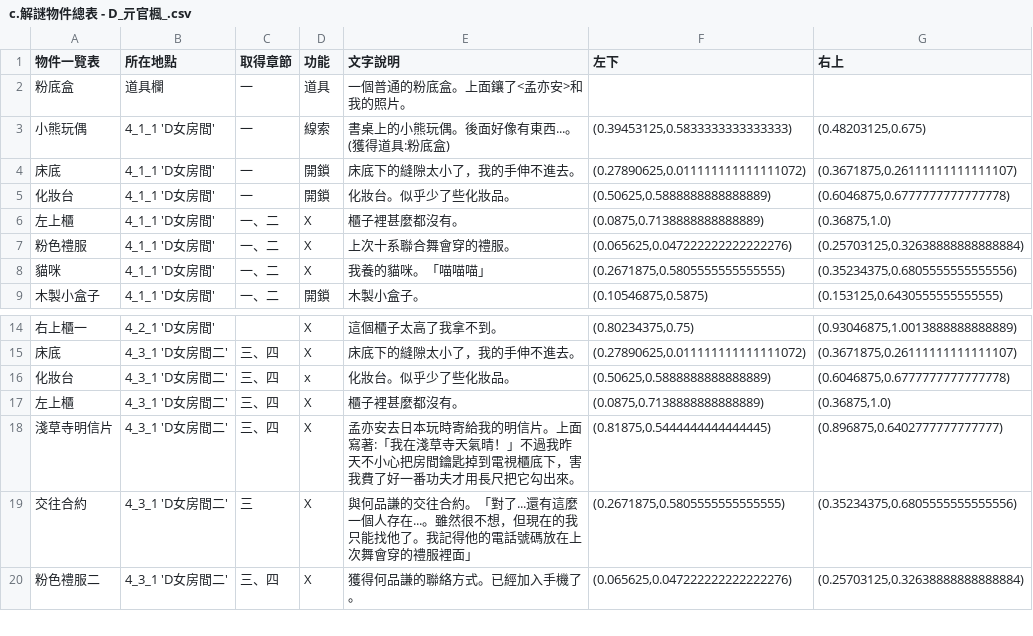
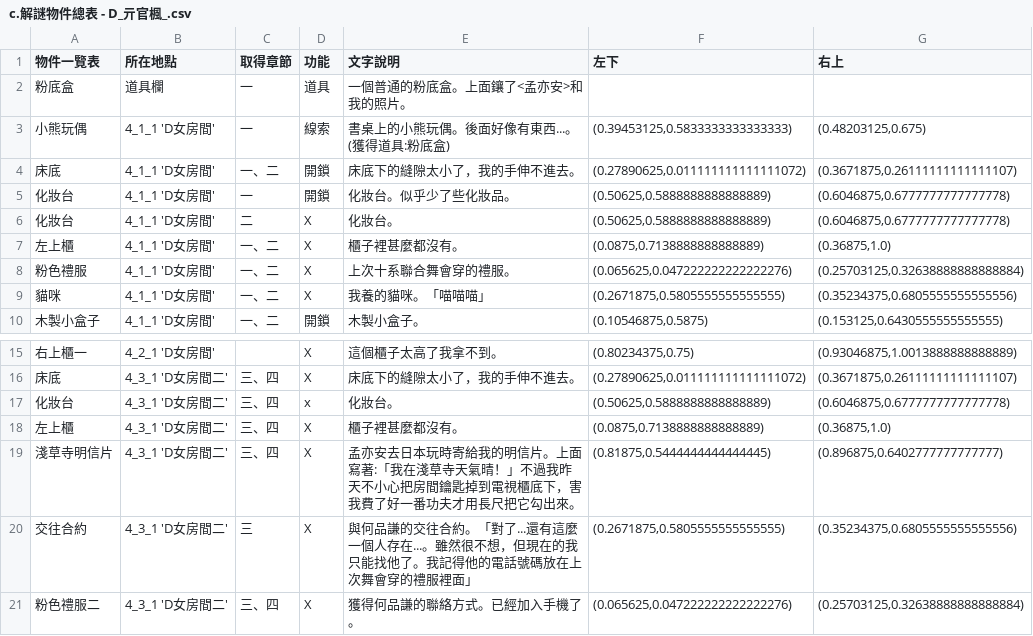
Before and after one commit to GeniusPudding/NTUPLE_STORY, a CSV file: src/res/objects/c.解謎物件總表 - D_亓官楓_.csv, drawn as a sheet; only a part is shown, gaps mark what is left out.

```diff
--- a/src/res/objects/c.解謎物件總表 - D_亓官楓_.csv
+++ b/src/res/objects/c.解謎物件總表 - D_亓官楓_.csv
@@ -4,4 +4,5 @@
 (獲得道具:粉底盒)","(0.39453125,0.5833333333333333)","(0.48203125,0.675)"
-床底,4_1_1 'D女房間',一,開鎖,床底下的縫隙太小了，我的手伸不進去。,"(0.27890625,0.011111111111111072)","(0.3671875,0.26111111111111107)"
+床底,4_1_1 'D女房間',一、二,開鎖,床底下的縫隙太小了，我的手伸不進去。,"(0.27890625,0.011111111111111072)","(0.3671875,0.26111111111111107)"
 化妝台,4_1_1 'D女房間',一,開鎖,化妝台。似乎少了些化妝品。,"(0.50625,0.5888888888888889)","(0.6046875,0.6777777777777778)"
+化妝台,4_1_1 'D女房間',二,X,化妝台。,"(0.50625,0.5888888888888889)","(0.6046875,0.6777777777777778)"
 左上櫃,4_1_1 'D女房間',一、二,X,櫃子裡甚麼都沒有。,"(0.0875,0.7138888888888889)","(0.36875,1.0)"
@@ -16,3 +17,3 @@
 床底,4_3_1 'D女房間二',三、四,X,床底下的縫隙太小了，我的手伸不進去。,"(0.27890625,0.011111111111111072)","(0.3671875,0.26111111111111107)"
-化妝台,4_3_1 'D女房間二',三、四,x,化妝台。似乎少了些化妝品。,"(0.50625,0.5888888888888889)","(0.6046875,0.6777777777777778)"
+化妝台,4_3_1 'D女房間二',三、四,x,化妝台。,"(0.50625,0.5888888888888889)","(0.6046875,0.6777777777777778)"
 左上櫃,4_3_1 'D女房間二',三、四,X,櫃子裡甚麼都沒有。,"(0.0875,0.7138888888888889)","(0.36875,1.0)"
```
Also changed, not shown: src/res/objects/c.解謎物件總表 - B_司馬熏_.csv, src/res/objects/c.解謎物件總表 - C_孟亦寒_.csv, 27 other files.
